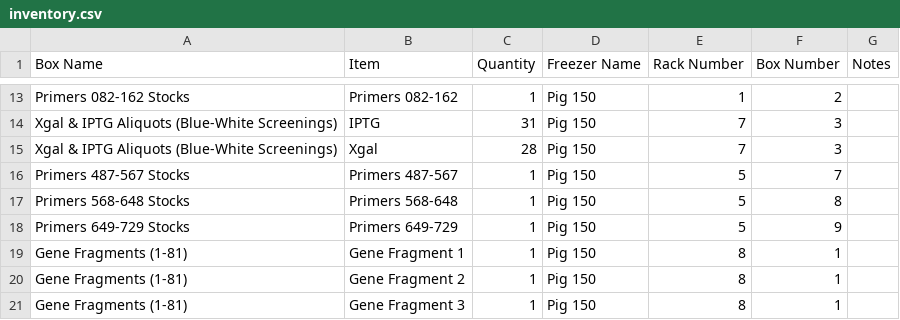
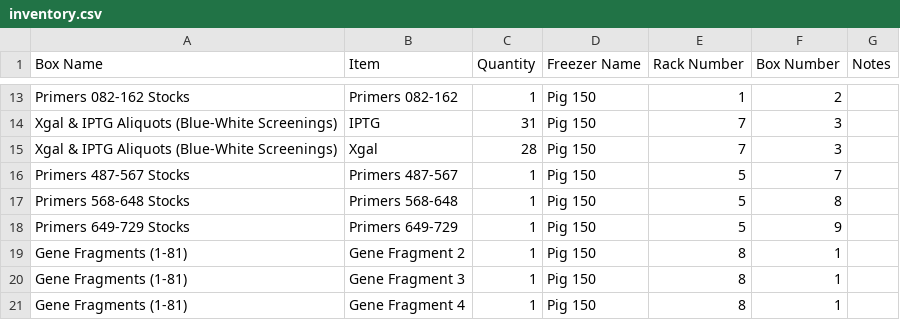
Before and after one commit to bnhenry08/inventory-app, a CSV file: inventory.csv, drawn as a sheet; only a part is shown, gaps mark what is left out; the shorter side is filled out with more unchanged rows; the diff names each change by its address in the sheet, - before the commit and + after, or states it on an @@ line.

Commit message:
Inventory update 2026-07-27 18:24:13.416728

```diff
--- a/inventory.csv
+++ b/inventory.csv
-row 19: Gene Fragments (1-81) | Gene Fragment 1 | 1 | Pig 150 | 8 | 1
```
